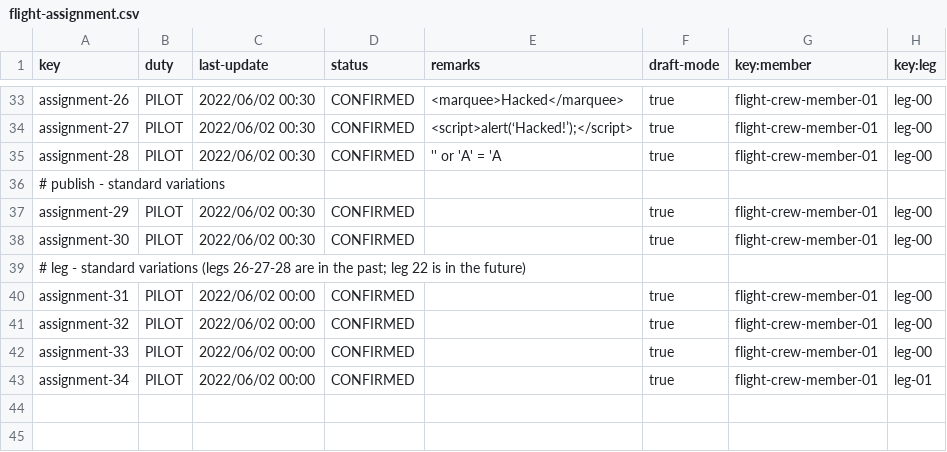
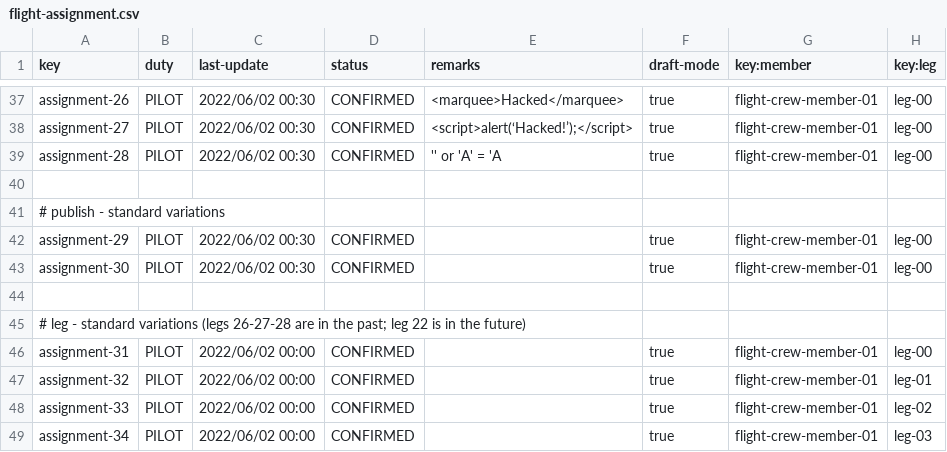
Before and after one commit to olgacangom/Acme-ANS-C3, a CSV file: src/main/resources/WEB-INF/data/sample/flight-assignment.csv, drawn as a sheet; only a part is shown, gaps mark what is left out; the diff covers the shown part only.

```diff
--- a/src/main/resources/WEB-INF/data/sample/flight-assignment.csv
+++ b/src/main/resources/WEB-INF/data/sample/flight-assignment.csv
@@ -36 +40,2 @@ assignment-28,PILOT,2022/06/02 00:30,CONFIRMED,'' or 'A' = 'A,true,flight-crew-m
+
 # publish - standard variations
@@ -38,6 +43,7 @@ assignment-29,PILOT,2022/06/02 00:30,CONFIRMED,"",true,flight-crew-member-01,leg
 assignment-30,PILOT,2022/06/02 00:30,CONFIRMED,"",true,flight-crew-member-01,leg-00
+
 # leg - standard variations (legs 26-27-28 are in the past; leg 22 is in the future)
 assignment-31,PILOT,2022/06/02 00:00,CONFIRMED,"",true,flight-crew-member-01,leg-00
-assignment-32,PILOT,2022/06/02 00:00,CONFIRMED,"",true,flight-crew-member-01,leg-00
-assignment-33,PILOT,2022/06/02 00:00,CONFIRMED,"",true,flight-crew-member-01,leg-00
-assignment-34,PILOT,2022/06/02 00:00,CONFIRMED,"",true,flight-crew-member-01,leg-01
+assignment-32,PILOT,2022/06/02 00:00,CONFIRMED,"",true,flight-crew-member-01,leg-01
+assignment-33,PILOT,2022/06/02 00:00,CONFIRMED,"",true,flight-crew-member-01,leg-02
+assignment-34,PILOT,2022/06/02 00:00,CONFIRMED,"",true,flight-crew-member-01,leg-03
```
Also changed, not shown: 4 added rows and 10 edited cells elsewhere in this file, 10 other files.
